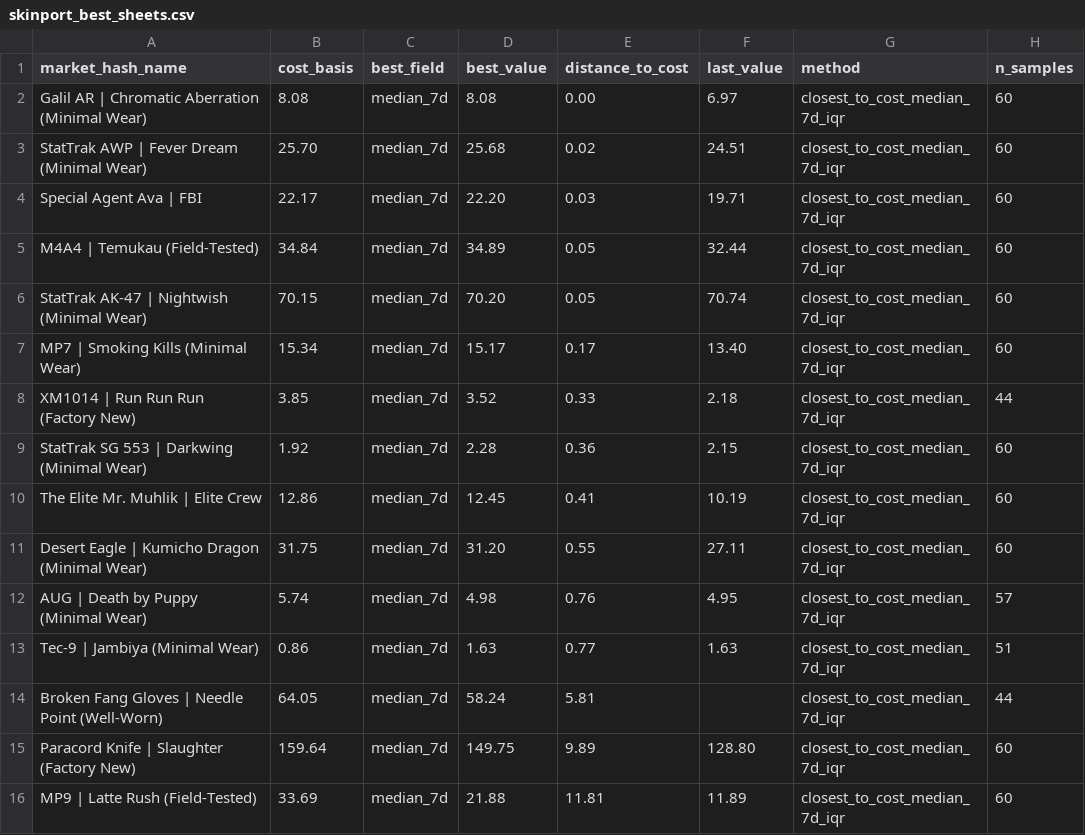
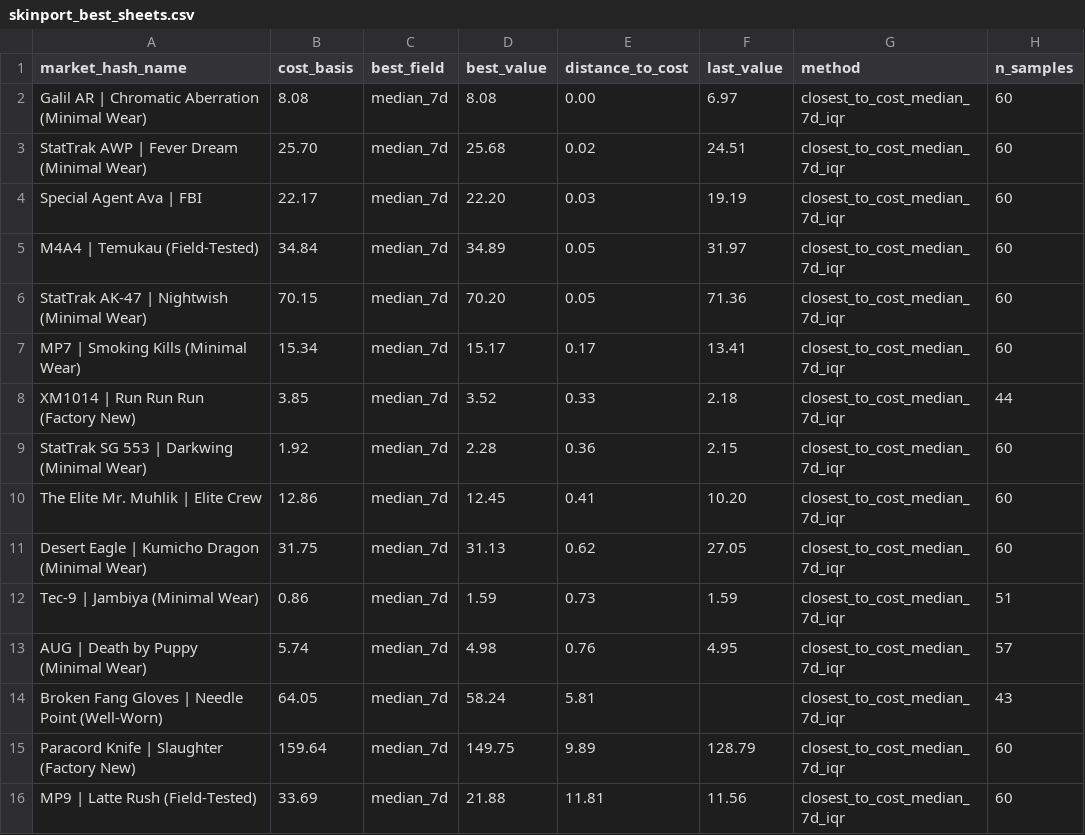
Before and after one commit to jpcarrascom2311-commits/skinport-tracker, a CSV file: skinport_best_sheets.csv, drawn as a sheet.

```diff
--- a/skinport_best_sheets.csv
+++ b/skinport_best_sheets.csv
@@ -3,14 +3,14 @@ Galil AR | Chromatic Aberration (Minimal Wear),8.08,median_7d,8.08,0.00,6.97,clo
 StatTrak AWP | Fever Dream (Minimal Wear),25.70,median_7d,25.68,0.02,24.51,closest_to_cost_median_7d_iqr,60
-Special Agent Ava | FBI,22.17,median_7d,22.20,0.03,19.71,closest_to_cost_median_7d_iqr,60
-M4A4 | Temukau (Field-Tested),34.84,median_7d,34.89,0.05,32.44,closest_to_cost_median_7d_iqr,60
-StatTrak AK-47 | Nightwish (Minimal Wear),70.15,median_7d,70.20,0.05,70.74,closest_to_cost_median_7d_iqr,60
-MP7 | Smoking Kills (Minimal Wear),15.34,median_7d,15.17,0.17,13.40,closest_to_cost_median_7d_iqr,60
+Special Agent Ava | FBI,22.17,median_7d,22.20,0.03,19.19,closest_to_cost_median_7d_iqr,60
+M4A4 | Temukau (Field-Tested),34.84,median_7d,34.89,0.05,31.97,closest_to_cost_median_7d_iqr,60
+StatTrak AK-47 | Nightwish (Minimal Wear),70.15,median_7d,70.20,0.05,71.36,closest_to_cost_median_7d_iqr,60
+MP7 | Smoking Kills (Minimal Wear),15.34,median_7d,15.17,0.17,13.41,closest_to_cost_median_7d_iqr,60
 XM1014 | Run Run Run (Factory New),3.85,median_7d,3.52,0.33,2.18,closest_to_cost_median_7d_iqr,44
 StatTrak SG 553 | Darkwing (Minimal Wear),1.92,median_7d,2.28,0.36,2.15,closest_to_cost_median_7d_iqr,60
-The Elite Mr. Muhlik | Elite Crew,12.86,median_7d,12.45,0.41,10.19,closest_to_cost_median_7d_iqr,60
-Desert Eagle | Kumicho Dragon (Minimal Wear),31.75,median_7d,31.20,0.55,27.11,closest_to_cost_median_7d_iqr,60
+The Elite Mr. Muhlik | Elite Crew,12.86,median_7d,12.45,0.41,10.20,closest_to_cost_median_7d_iqr,60
+Desert Eagle | Kumicho Dragon (Minimal Wear),31.75,median_7d,31.13,0.62,27.05,closest_to_cost_median_7d_iqr,60
+Tec-9 | Jambiya (Minimal Wear),0.86,median_7d,1.59,0.73,1.59,closest_to_cost_median_7d_iqr,51
 AUG | Death by Puppy (Minimal Wear),5.74,median_7d,4.98,0.76,4.95,closest_to_cost_median_7d_iqr,57
-Tec-9 | Jambiya (Minimal Wear),0.86,median_7d,1.63,0.77,1.63,closest_to_cost_median_7d_iqr,51
-Broken Fang Gloves | Needle Point (Well-Worn),64.05,median_7d,58.24,5.81,,closest_to_cost_median_7d_iqr,44
-Paracord Knife | Slaughter (Factory New),159.64,median_7d,149.75,9.89,128.80,closest_to_cost_median_7d_iqr,60
-MP9 | Latte Rush (Field-Tested),33.69,median_7d,21.88,11.81,11.89,closest_to_cost_median_7d_iqr,60
+Broken Fang Gloves | Needle Point (Well-Worn),64.05,median_7d,58.24,5.81,,closest_to_cost_median_7d_iqr,43
+Paracord Knife | Slaughter (Factory New),159.64,median_7d,149.75,9.89,128.79,closest_to_cost_median_7d_iqr,60
+MP9 | Latte Rush (Field-Tested),33.69,median_7d,21.88,11.81,11.56,closest_to_cost_median_7d_iqr,60
```
Also changed, not shown: skinport_latest.csv.
